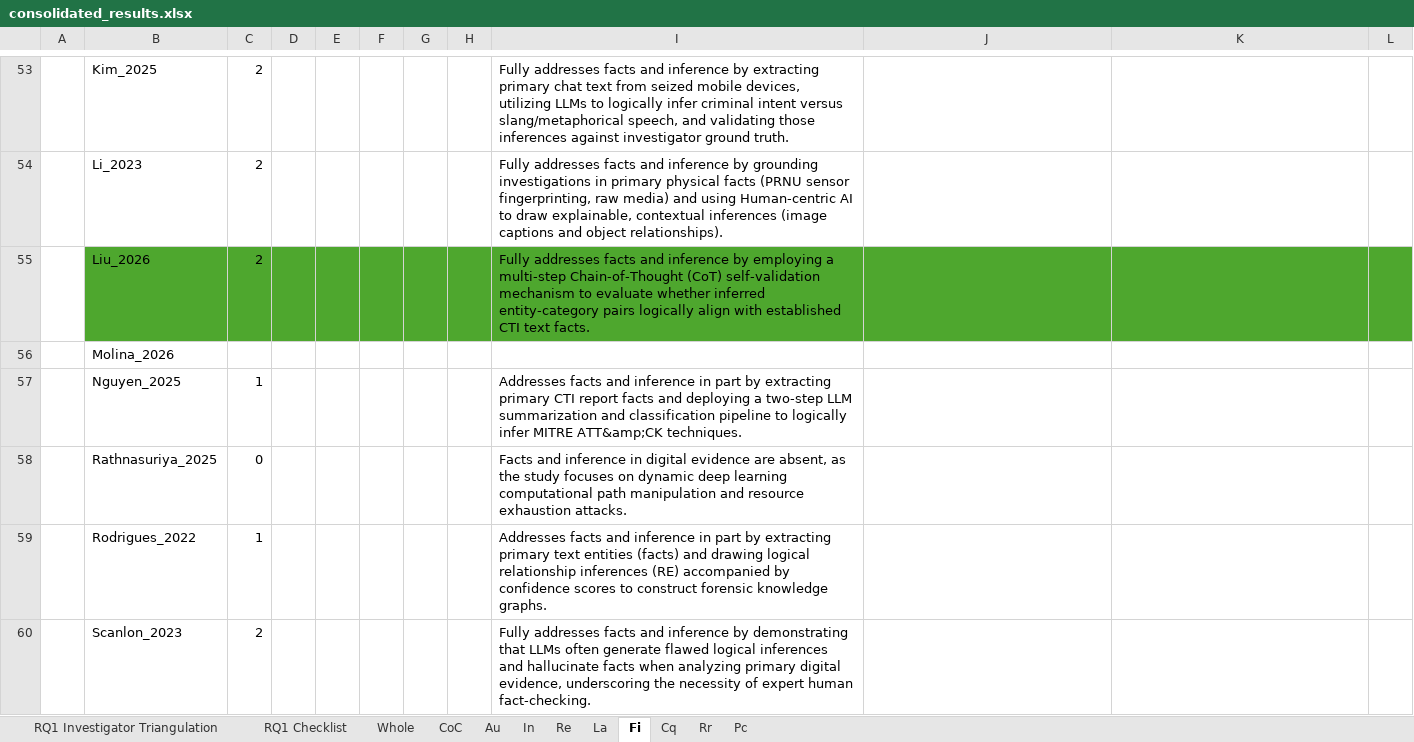
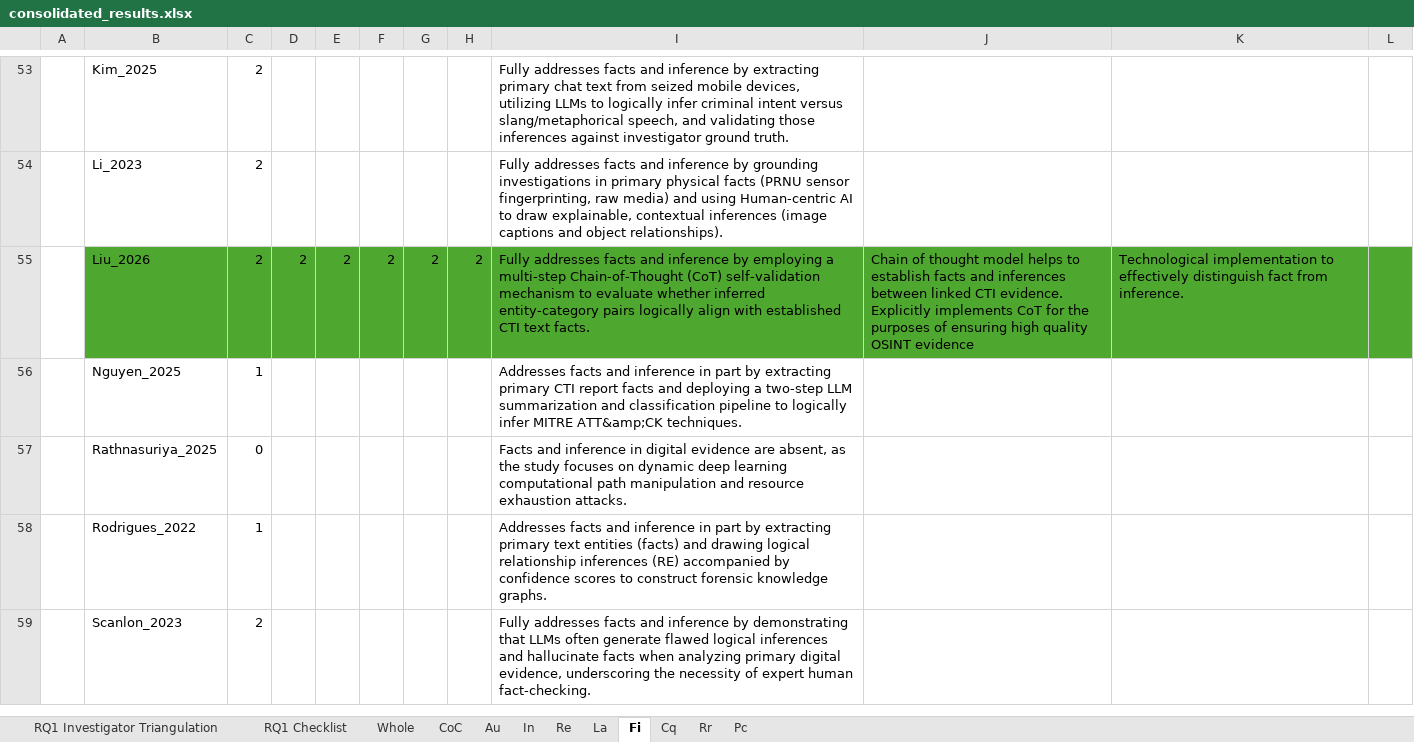
Before and after one commit to Gaulgeous/COSE_LRRC_Publication, an Excel workbook: Data/consolidated_results.xlsx, sheet Fi, drawn as a sheet; only a part is shown, gaps mark what is left out; values as stored, in another font and other column widths than the file's, no borders; conditional formats not drawn; the diff covers the shown part only; the diff names each change by its address in the sheet, - before the commit and + after, or states it on an @@ line.

```diff
--- a/Data/consolidated_results.xlsx (sheet Fi)
+++ b/Data/consolidated_results.xlsx (sheet Fi)
-D55: (empty)
+D55: 2
-E55: (empty)
+E55: 2
-F55: (empty)
+F55: 2
-G55: (empty)
+G55: 2
-H55: (empty)
+H55: 2
-J55: (empty)
+J55: Chain of thought model helps to establish facts and inferences between linked CTI evidence. Explicitly implements CoT for the purposes of ensuring high quality OSINT evidence
-K55: (empty)
+K55: Technological implementation to effectively distinguish fact from inference.
-row 56:  | Molina_2026
```
Also changed, not shown: 82 edited cells elsewhere in this sheet, sheet Au, sheet In, sheet Pc, sheet Cq, sheet La, sheet CoC, 3 more sheets, Data/old_consolidated_results.xlsx, 5 other files.
